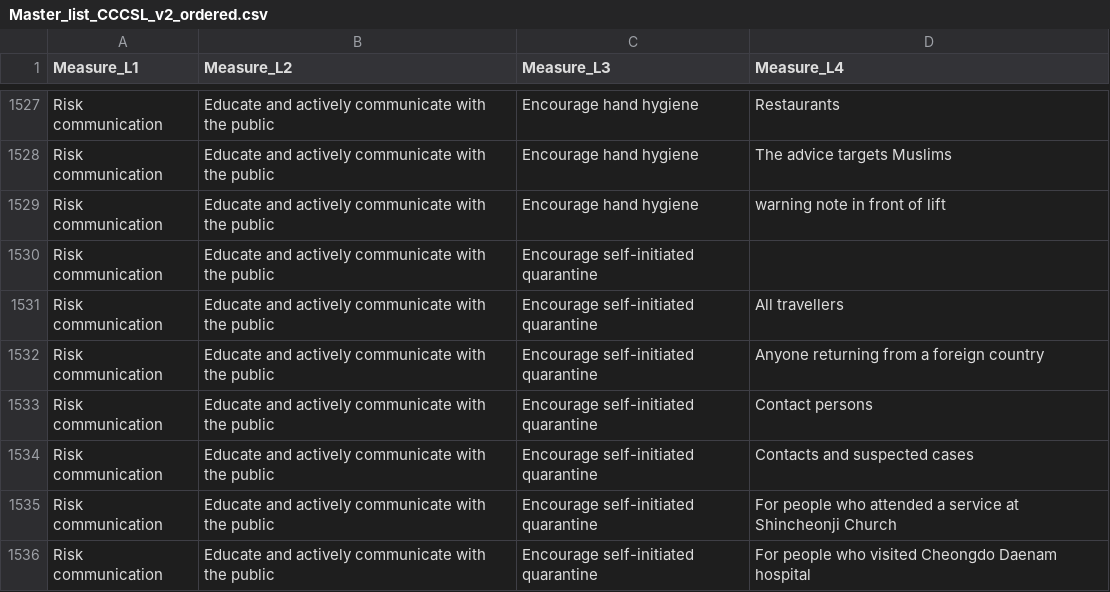
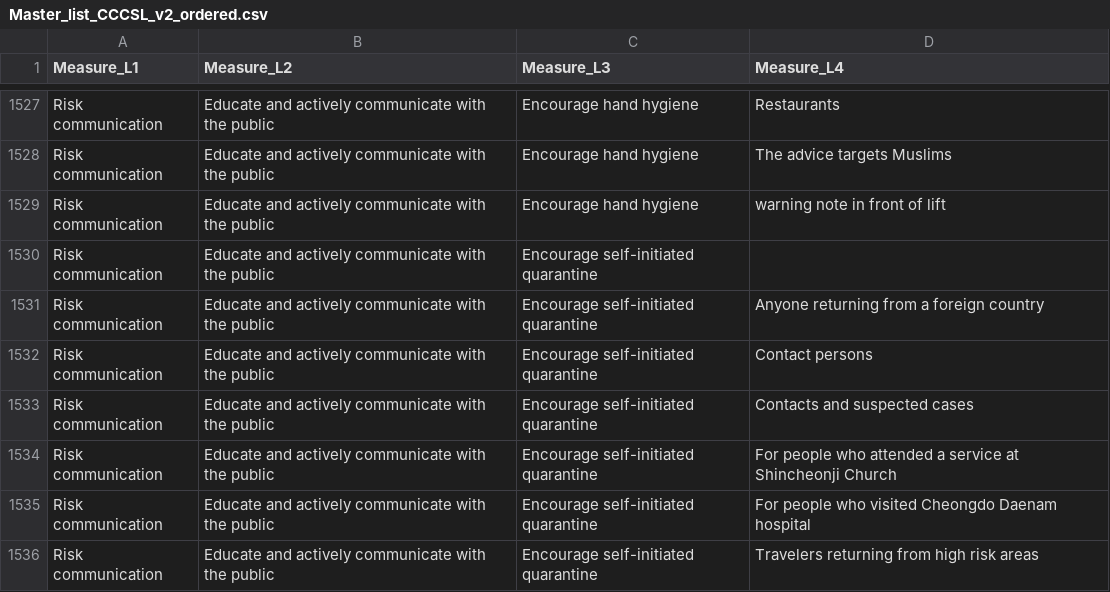
Before and after one commit to amel-github/covid19-interventionmeasures, a CSV file: Master_list_CCCSL_v2_ordered.csv, drawn as a sheet; only a part is shown, gaps mark what is left out; the shorter side is filled out with more unchanged rows.

```diff
--- a/Master_list_CCCSL_v2_ordered.csv
+++ b/Master_list_CCCSL_v2_ordered.csv
@@ -1530,3 +1530,2 @@
 "Risk communication","Educate and actively communicate with the public","Encourage self-initiated quarantine",""
-"Risk communication","Educate and actively communicate with the public","Encourage self-initiated quarantine","All travellers"
 "Risk communication","Educate and actively communicate with the public","Encourage self-initiated quarantine","Anyone returning from a foreign country"
```
Also changed, not shown: 1 other file.
